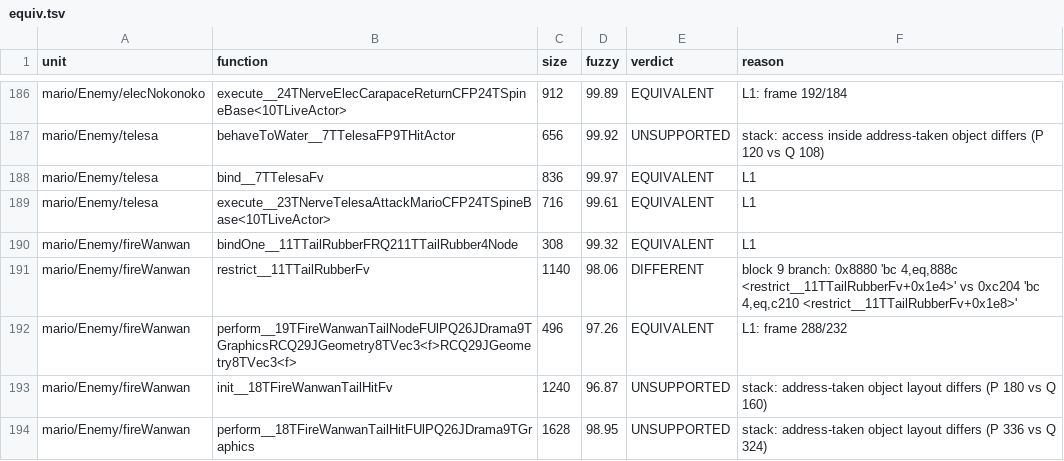
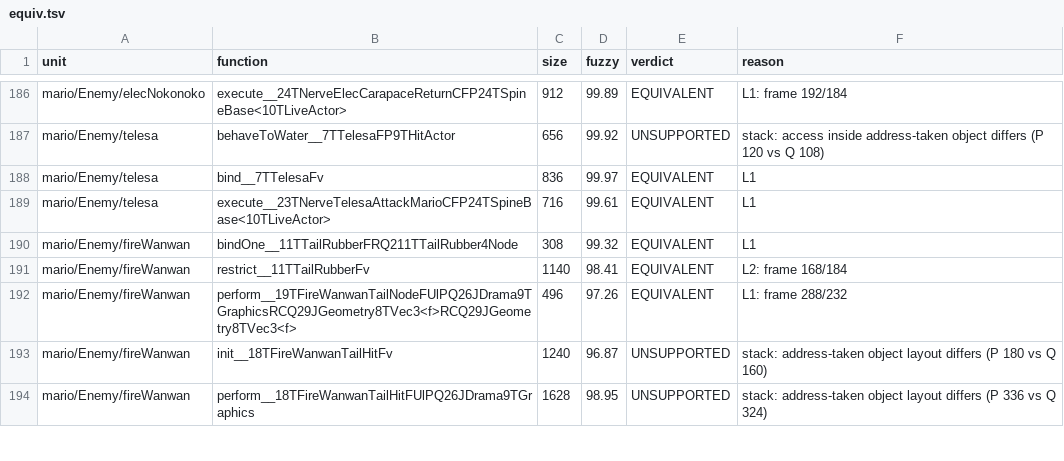
Before and after one commit to doldecomp/sms, a TSV file: docs/progress/equiv/equiv.tsv, drawn as a sheet; only a part is shown, gaps mark what is left out; the diff covers the shown part only.

```diff
--- a/docs/progress/equiv/equiv.tsv
+++ b/docs/progress/equiv/equiv.tsv
@@ -190,3 +190,3 @@ mario/Enemy/telesa	execute__23TNerveTelesaAttackMarioCFP24TSpineBase<10TLiveActo
 mario/Enemy/fireWanwan	bindOne__11TTailRubberFRQ211TTailRubber4Node	308	99.32	EQUIVALENT	L1
-mario/Enemy/fireWanwan	restrict__11TTailRubberFv	1140	98.06	DIFFERENT	block 9 branch: 0x8880 'bc 4,eq,888c <restrict__11TTailRubberFv+0x1e4>' vs 0xc204 'bc 4,eq,c210 <restrict__11TTailRubberFv+0x1e8>'
+mario/Enemy/fireWanwan	restrict__11TTailRubberFv	1140	98.41	EQUIVALENT	L2: frame 168/184
 mario/Enemy/fireWanwan	perform__19TFireWanwanTailNodeFUlPQ26JDrama9TGraphicsRCQ29JGeometry8TVec3<f>RCQ29JGeometry8TVec3<f>	496	97.26	EQUIVALENT	L1: frame 288/232
```
Also changed, not shown: 2 removed rows and 27 edited cells elsewhere in this file, 1 other file.
